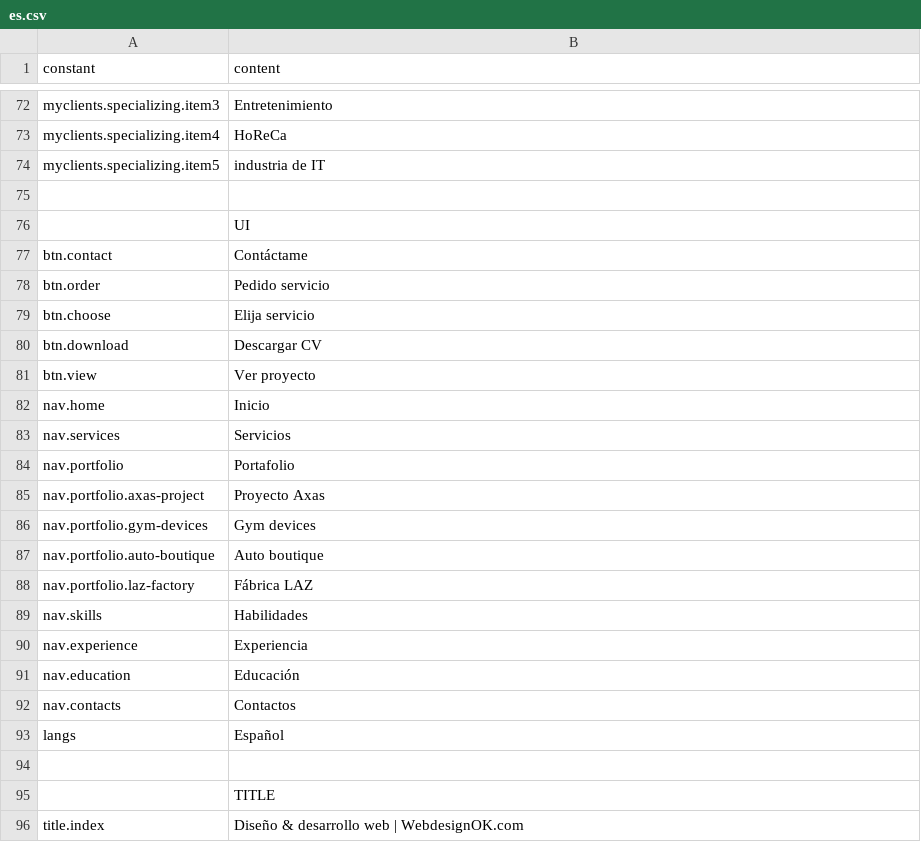
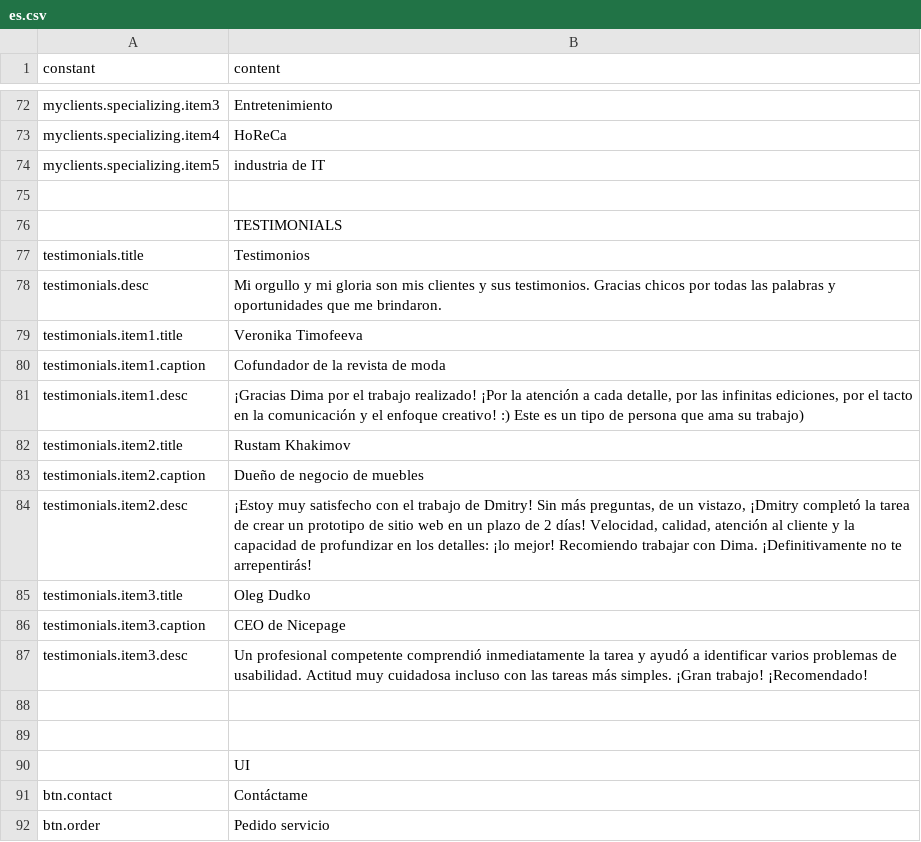
Before and after one commit to darv86/webdesignok, a CSV file: src/content/es.csv, drawn as a sheet; only a part is shown, gaps mark what is left out; the shorter side is filled out with more unchanged rows; the diff names each change by its address in the sheet, - before the commit and + after, or states it on an @@ line.

```diff
--- a/src/content/es.csv
+++ b/src/content/es.csv
+row 76:  | TESTIMONIALS
+row 77: testimonials.title | Testimonios
+row 78: testimonials.desc | Mi orgullo y mi gloria son mis clientes y sus testimonios. Gracias chicos por todas las palabras y oportunidades que me brindaron.
+row 79: testimonials.item1.title | Veronika Timofeeva
+row 80: testimonials.item1.caption | Cofundador de la revista de moda
+row 81: testimonials.item1.desc | ¡Gracias Dima por el trabajo realizado! ¡Por la atención a cada detalle, por las infinitas ediciones, por el tacto en la comunicación y el enfoque creativo! :) Este es un tipo de persona que ama su trabajo)
+row 82: testimonials.item2.title | Rustam Khakimov
+row 83: testimonials.item2.caption | Dueño de negocio de muebles
+row 84: testimonials.item2.desc | ¡Estoy muy satisfecho con el trabajo de Dmitry! Sin más preguntas, de un vistazo, ¡Dmitry completó la tarea de crear un prototipo de sitio web en un plazo de 2 días! Velocidad, calidad, atención al cliente y la capacidad de profundizar en los detalles: ¡lo mejor! Recomiendo trabajar con Dima. ¡Definitivamente no te arrepentirás!
+row 85: testimonials.item3.title | Oleg Dudko
+row 86: testimonials.item3.caption | CEO de Nicepage
+row 87: testimonials.item3.desc | Un profesional competente comprendió inmediatamente la tarea y ayudó a identificar varios problemas de usabilidad. Actitud muy cuidadosa incluso con las tareas más simples. ¡Gran trabajo! ¡Recomendado!
+row 88: (empty)
+row 89: (empty)
```
Also changed, not shown: src/content/en.csv, src/content/uk.csv.
